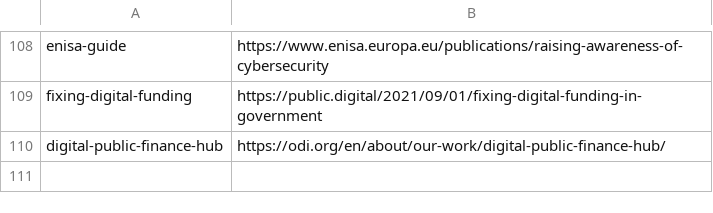
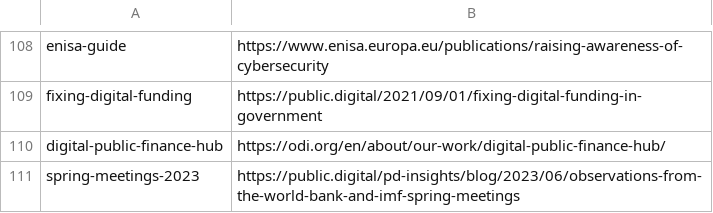
Before and after one commit to publicdigital/url-shortener, a CSV file: build-short-urls/pd-short-urls.csv, drawn as a sheet; only a part is shown, gaps mark what is left out.

Commit message:
Update pd-short-urls.csv
Add short URL for https://public.digital/pd-insights/blog/2023/06/observations-from-the-world-bank-and-imf-spring-meetings

```diff
--- a/build-short-urls/pd-short-urls.csv
+++ b/build-short-urls/pd-short-urls.csv
@@ -110 +110,2 @@ fixing-digital-funding,https://public.digital/2021/09/01/fixing-digital-funding-
 digital-public-finance-hub,https://odi.org/en/about/our-work/digital-public-finance-hub/
+spring-meetings-2023,https://public.digital/pd-insights/blog/2023/06/observations-from-the-world-bank-and-imf-spring-meetings
```
